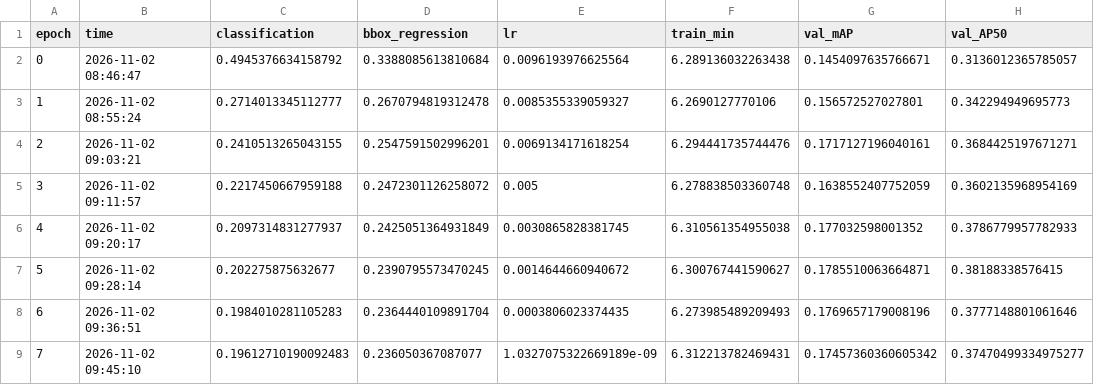
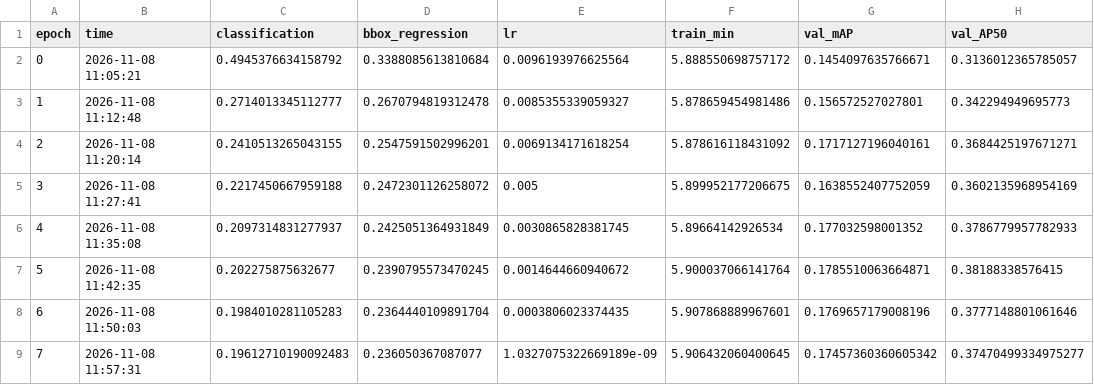
Before and after one commit to anna-kryvulia/ucu-ai-hw-object-detection, a CSV file: results/runs/retina_anchors/history.csv, drawn as a sheet; only a part is shown; the diff names each change by its address in the sheet, - before the commit and + after, or states it on an @@ line.

```diff
--- a/results/runs/retina_anchors/history.csv
+++ b/results/runs/retina_anchors/history.csv
-B2 (time): 2026-11-02 08:46:47
+B2 (time): 2026-11-08 11:05:21
-F2 (train_min): 6.289136032263438
+F2 (train_min): 5.888550698757172
-B3 (time): 2026-11-02 08:55:24
+B3 (time): 2026-11-08 11:12:48
-F3 (train_min): 6.2690127770106
+F3 (train_min): 5.878659454981486
-B4 (time): 2026-11-02 09:03:21
+B4 (time): 2026-11-08 11:20:14
-F4 (train_min): 6.294441735744476
+F4 (train_min): 5.878616118431092
-B5 (time): 2026-11-02 09:11:57
+B5 (time): 2026-11-08 11:27:41
-F5 (train_min): 6.278838503360748
+F5 (train_min): 5.899952177206675
-B6 (time): 2026-11-02 09:20:17
+B6 (time): 2026-11-08 11:35:08
-F6 (train_min): 6.310561354955038
+F6 (train_min): 5.89664142926534
-B7 (time): 2026-11-02 09:28:14
+B7 (time): 2026-11-08 11:42:35
-F7 (train_min): 6.300767441590627
+F7 (train_min): 5.900037066141764
-B8 (time): 2026-11-02 09:36:51
+B8 (time): 2026-11-08 11:50:03
-F8 (train_min): 6.273985489209493
+F8 (train_min): 5.907868889967601
-B9 (time): 2026-11-02 09:45:10
+B9 (time): 2026-11-08 11:57:31
-F9 (train_min): 6.312213782469431
+F9 (train_min): 5.906432060400645
```
Also changed, not shown: results/experiments.csv, results/runs/retina_baseline/history.csv, 24 other files.
